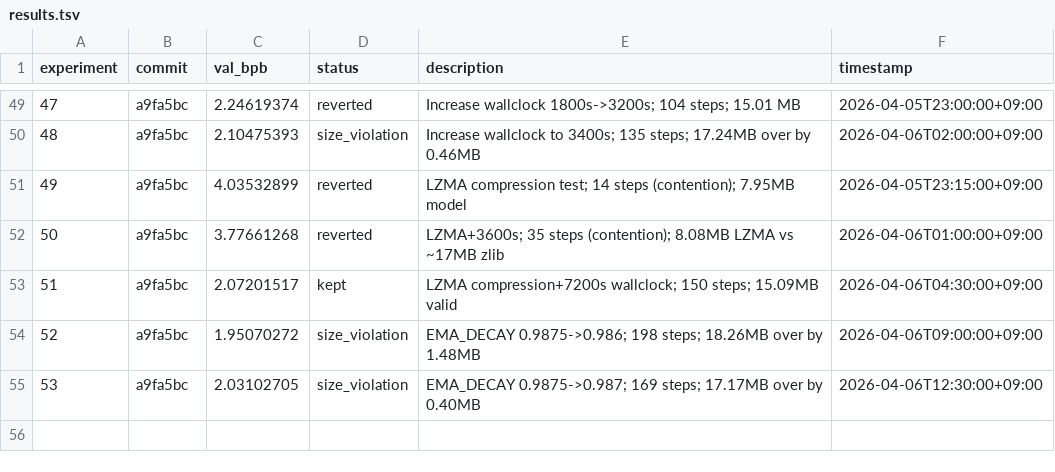
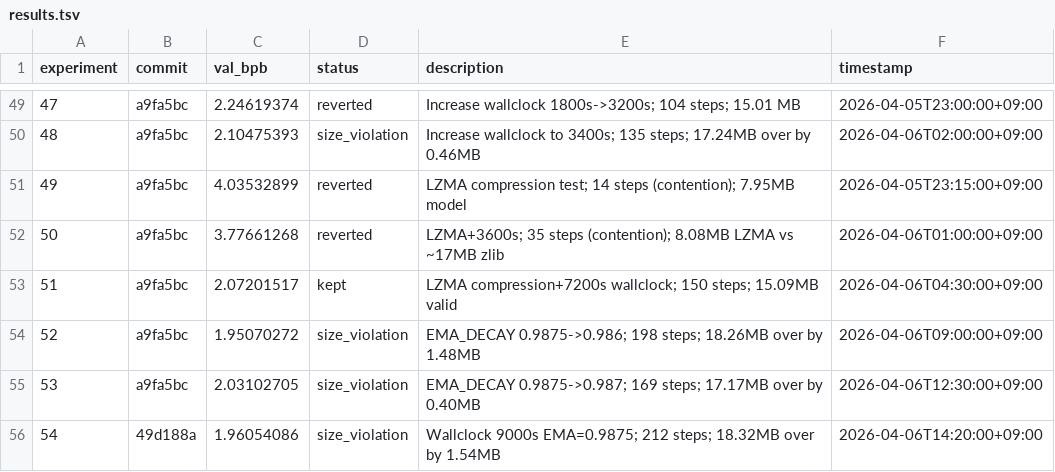
Before and after one commit to anaclumos/parameter-golf, a TSV file: autoresearch/results.tsv, drawn as a sheet; only a part is shown, gaps mark what is left out; the diff names each change by its address in the sheet, - before the commit and + after, or states it on an @@ line.

Commit message:
Log experiments 53-54 (size violations at higher step counts)
EMA_DECAY=0.987 at 169 steps: 17.17 MB (over by 0.40 MB)
EMA_DECAY=0.9875 at 212 steps: 18.32 MB (over by 1.54 MB)
~52 KB/step growth, targeting ~160 steps for 16 MiB budget

```diff
--- a/autoresearch/results.tsv
+++ b/autoresearch/results.tsv
+row 56: 54 | 49d188a | 1.96054086 | size_violation | Wallclock 9000s EMA=0.9875; 212 steps; 18.32MB over by 1.54MB | 2026-04-06T14:20:00+09:00
```
